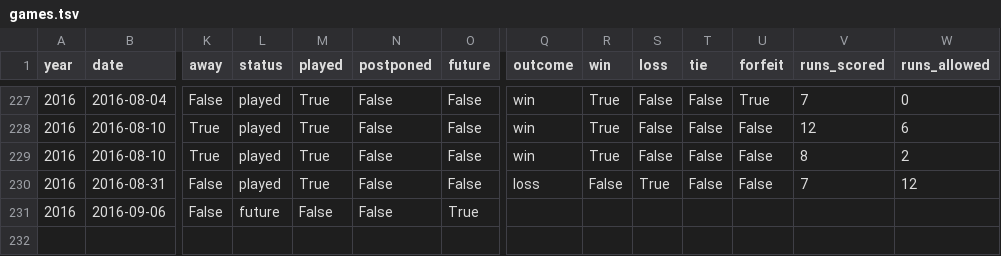
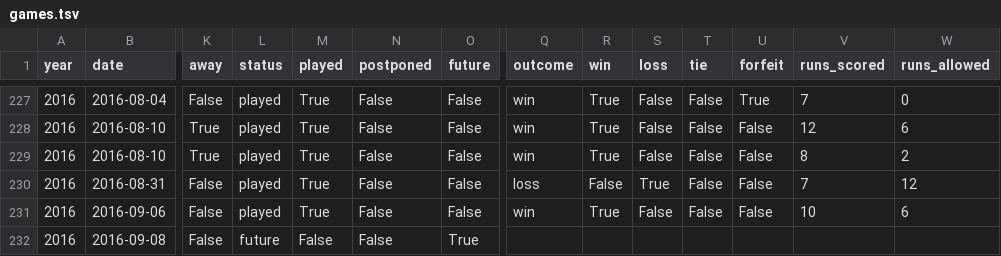
Before and after one commit to standarderrors/standarderrors.github.io, a TSV file: data/games.tsv, drawn as a sheet; only a part is shown, gaps mark what is left out; rows hold the shown columns only; the diff names each change by its address in the sheet, - before the commit and + after, or states it on an @@ line.

Commit message:
Updated with results of latest game.

```diff
--- a/data/games.tsv
+++ b/data/games.tsv
-L231 (status): future
+L231 (status): played
-M231 (played): False
+M231 (played): True
-O231 (future): True
+O231 (future): False
-Q231 (outcome): (empty)
+Q231 (outcome): win
-R231 (win): (empty)
+R231 (win): True
-S231 (loss): (empty)
+S231 (loss): False
-T231 (tie): (empty)
+T231 (tie): False
-U231 (forfeit): (empty)
+U231 (forfeit): False
-V231 (runs_scored): (empty)
+V231 (runs_scored): 10
-W231 (runs_allowed): (empty)
+W231 (runs_allowed): 6
+row 232: 2016 | 2016-09-08 | False | future | False | False | True
```
Also changed, not shown: data/games_input.tsv.
